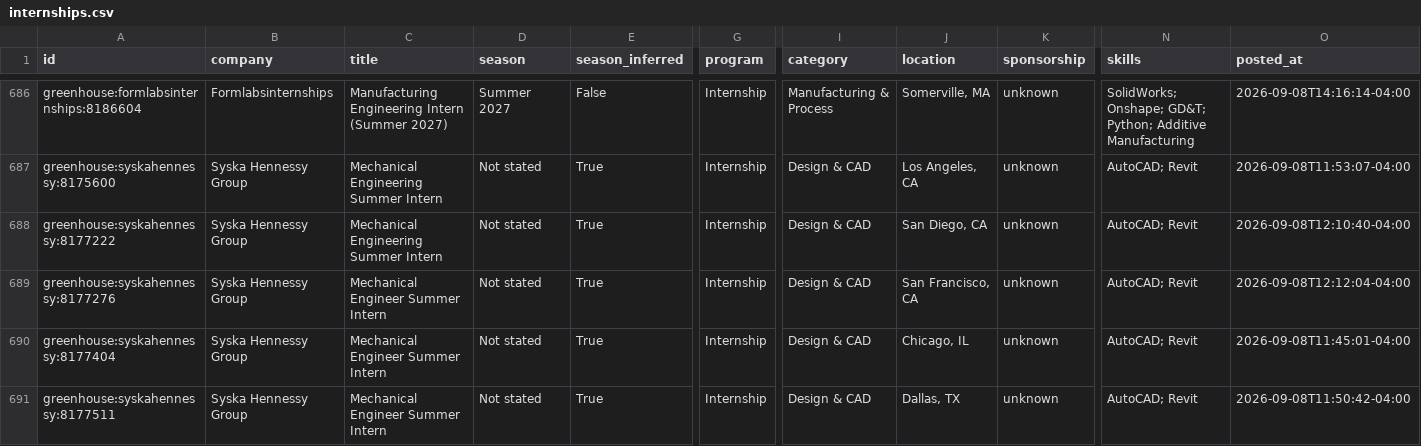
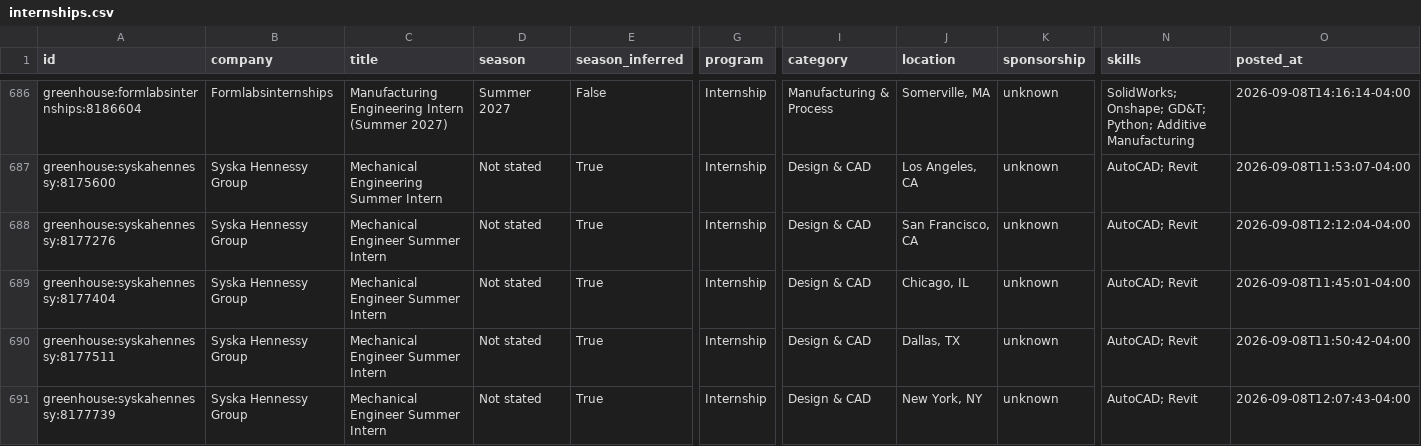
Before and after one commit to Tracker05/mechanical-engineering-internships, a CSV file: data/internships.csv, drawn as a sheet; only a part is shown, gaps mark what is left out; the shorter side is filled out with more unchanged rows; rows hold the shown columns only; the diff names each change by its address in the sheet, - before the commit and + after, or states it on an @@ line.

```diff
--- a/data/internships.csv
+++ b/data/internships.csv
-row 688: greenhouse:syskahennessy:8177222 | Syska Hennessy Group | Mechanical Engineering Summer Intern | Not stated | True | Internship | Design & CAD | San Diego, CA | unknown | AutoCAD; Revit | 2026-09-08T12:10:40-04:00
```
Also changed, not shown: docs/internships.csv, 11 other files.
